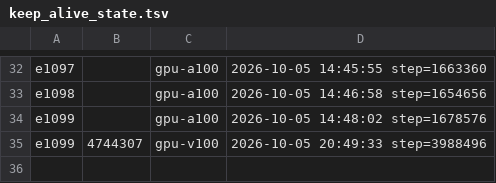
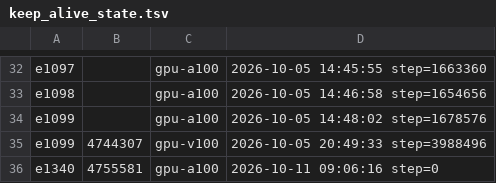
Before and after one commit to Alex-Vasilache/dreamerv3, a TSV file: job_logs/keep_alive_state.tsv, drawn as a sheet; only a part is shown, gaps mark what is left out.

```diff
--- a/job_logs/keep_alive_state.tsv
+++ b/job_logs/keep_alive_state.tsv
@@ -35 +35,2 @@ e1099		gpu-a100	2026-10-05 14:48:02 step=1678576
 e1099	4744307	gpu-v100	2026-10-05 20:49:33 step=3988496
+e1340	4755581	gpu-a100	2026-10-11 09:06:16 step=0
```
Also changed, not shown: 2 other files.
